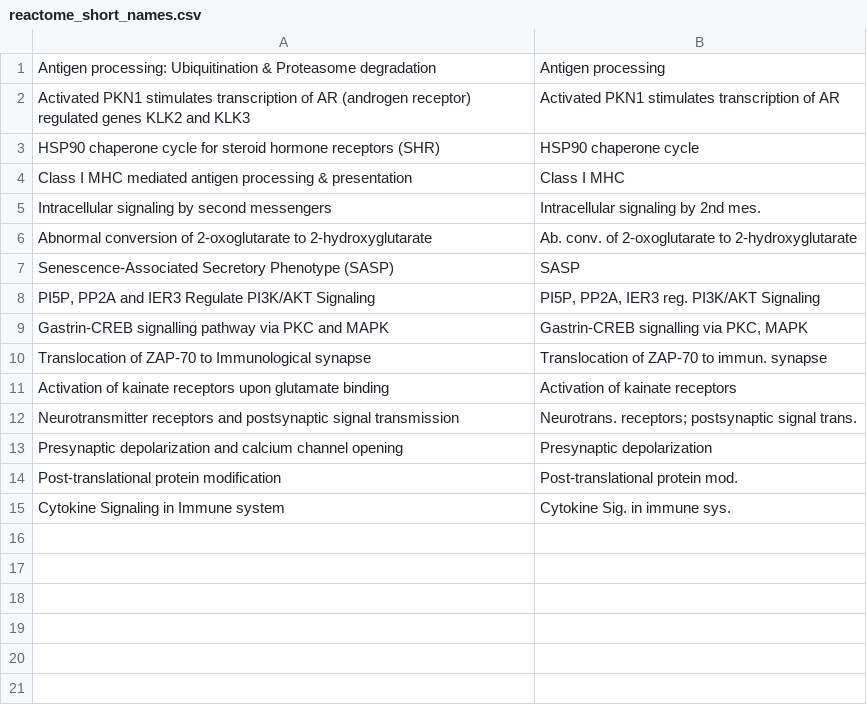
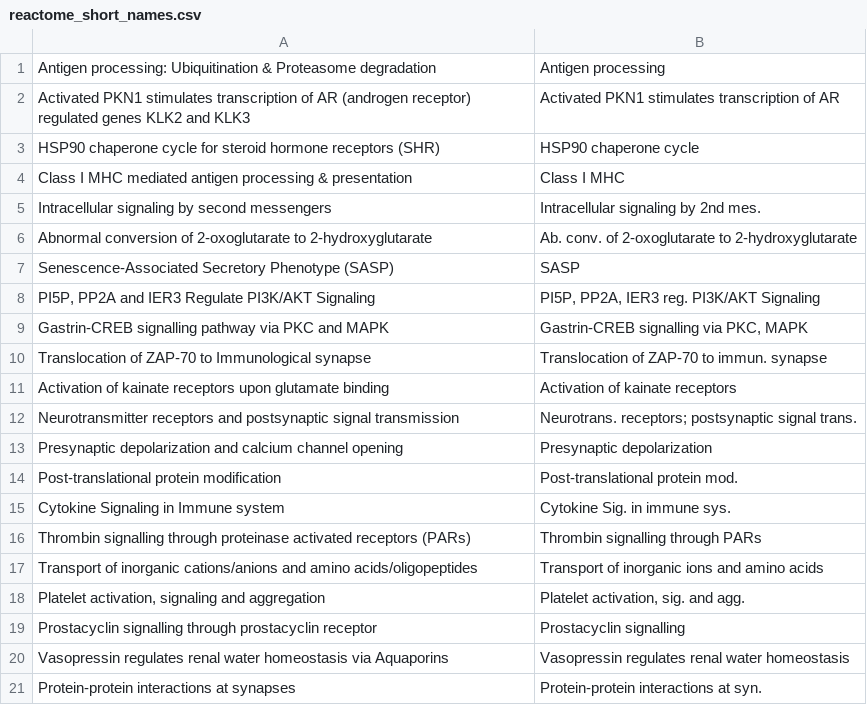
Before and after one commit to Jamie-Dean-Lab/P-Net-Reproducibility-Paper, a CSV file: architecture/plotting/reactome_short_names.csv, drawn as a sheet; the diff names each change by its address in the sheet, - before the commit and + after, or states it on an @@ line.

Commit message:
plotting

```diff
--- a/architecture/plotting/reactome_short_names.csv
+++ b/architecture/plotting/reactome_short_names.csv
+row 16: Thrombin signalling through proteinase activated receptors (PARs) | Thrombin signalling through PARs
+row 17: Transport of inorganic cations/anions and amino acids/oligopeptides | Transport of inorganic ions and amino acids
+row 18: Platelet activation, signaling and aggregation | Platelet activation, sig. and agg.
+row 19: Prostacyclin signalling through prostacyclin receptor | Prostacyclin signalling
+row 20: Vasopressin regulates renal water homeostasis via Aquaporins | Vasopressin regulates renal water homeostasis
+row 21: Protein-protein interactions at synapses | Protein-protein interactions at syn.
```
Also changed, not shown: 10 other files.
